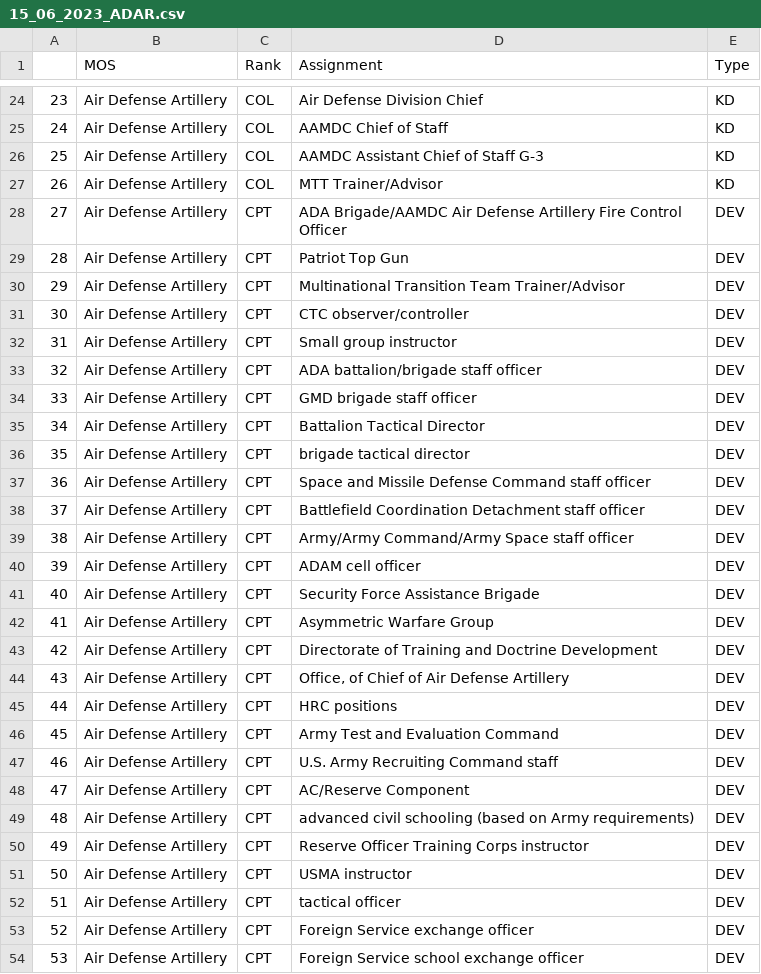
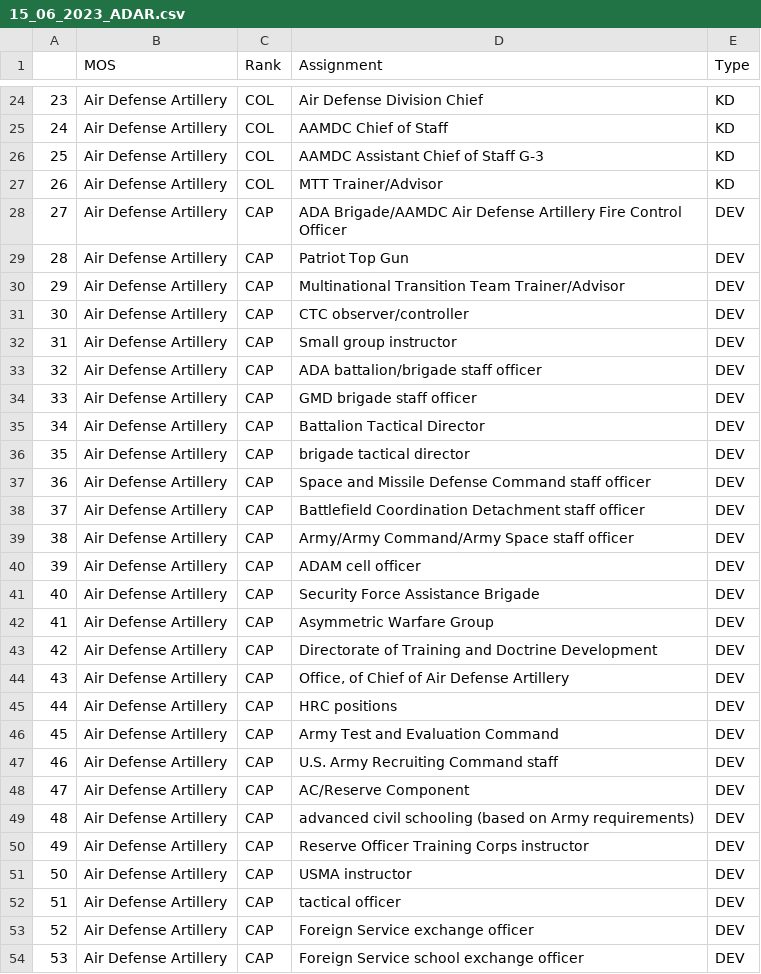
Before and after one commit to DSPG-Young-Scholars-Program/dspg23ari, a CSV file: data/15_06_2023_ADAR.csv, drawn as a sheet; only a part is shown, gaps mark what is left out; the diff covers the shown part only.

```diff
--- a/data/15_06_2023_ADAR.csv
+++ b/data/15_06_2023_ADAR.csv
@@ -27,28 +27,28 @@
 "26","Air Defense Artillery","COL","MTT Trainer/Advisor","KD"
-"27","Air Defense Artillery","CPT","ADA Brigade/AAMDC Air Defense Artillery Fire Control Officer","DEV"
-"28","Air Defense Artillery","CPT","Patriot Top Gun","DEV"
-"29","Air Defense Artillery","CPT","Multinational Transition Team Trainer/Advisor","DEV"
-"30","Air Defense Artillery","CPT","CTC observer/controller","DEV"
-"31","Air Defense Artillery","CPT","Small group instructor","DEV"
-"32","Air Defense Artillery","CPT","ADA battalion/brigade staff officer","DEV"
-"33","Air Defense Artillery","CPT","GMD brigade staff officer","DEV"
-"34","Air Defense Artillery","CPT","Battalion Tactical Director","DEV"
-"35","Air Defense Artillery","CPT","brigade tactical director","DEV"
-"36","Air Defense Artillery","CPT","Space and Missile Defense Command staff officer","DEV"
-"37","Air Defense Artillery","CPT","Battlefield Coordination Detachment staff officer","DEV"
-"38","Air Defense Artillery","CPT","Army/Army Command/Army Space staff officer","DEV"
-"39","Air Defense Artillery","CPT","ADAM cell officer","DEV"
-"40","Air Defense Artillery","CPT","Security Force Assistance Brigade","DEV"
-"41","Air Defense Artillery","CPT","Asymmetric Warfare Group","DEV"
-"42","Air Defense Artillery","CPT","Directorate of Training and Doctrine Development","DEV"
-"43","Air Defense Artillery","CPT","Office, of Chief of Air Defense Artillery","DEV"
-"44","Air Defense Artillery","CPT","HRC positions","DEV"
-"45","Air Defense Artillery","CPT","Army Test and Evaluation Command","DEV"
-"46","Air Defense Artillery","CPT","U.S. Army Recruiting Command staff","DEV"
-"47","Air Defense Artillery","CPT","AC/Reserve Component","DEV"
-"48","Air Defense Artillery","CPT","advanced civil schooling (based on Army requirements)","DEV"
-"49","Air Defense Artillery","CPT","Reserve Officer Training Corps instructor","DEV"
-"50","Air Defense Artillery","CPT","USMA instructor","DEV"
-"51","Air Defense Artillery","CPT","tactical officer","DEV"
-"52","Air Defense Artillery","CPT","Foreign Service exchange officer","DEV"
-"53","Air Defense Artillery","CPT","Foreign Service school exchange officer","DEV"
+"27","Air Defense Artillery","CAP","ADA Brigade/AAMDC Air Defense Artillery Fire Control Officer","DEV"
+"28","Air Defense Artillery","CAP","Patriot Top Gun","DEV"
+"29","Air Defense Artillery","CAP","Multinational Transition Team Trainer/Advisor","DEV"
+"30","Air Defense Artillery","CAP","CTC observer/controller","DEV"
+"31","Air Defense Artillery","CAP","Small group instructor","DEV"
+"32","Air Defense Artillery","CAP","ADA battalion/brigade staff officer","DEV"
+"33","Air Defense Artillery","CAP","GMD brigade staff officer","DEV"
+"34","Air Defense Artillery","CAP","Battalion Tactical Director","DEV"
+"35","Air Defense Artillery","CAP","brigade tactical director","DEV"
+"36","Air Defense Artillery","CAP","Space and Missile Defense Command staff officer","DEV"
+"37","Air Defense Artillery","CAP","Battlefield Coordination Detachment staff officer","DEV"
+"38","Air Defense Artillery","CAP","Army/Army Command/Army Space staff officer","DEV"
+"39","Air Defense Artillery","CAP","ADAM cell officer","DEV"
+"40","Air Defense Artillery","CAP","Security Force Assistance Brigade","DEV"
+"41","Air Defense Artillery","CAP","Asymmetric Warfare Group","DEV"
+"42","Air Defense Artillery","CAP","Directorate of Training and Doctrine Development","DEV"
+"43","Air Defense Artillery","CAP","Office, of Chief of Air Defense Artillery","DEV"
+"44","Air Defense Artillery","CAP","HRC positions","DEV"
+"45","Air Defense Artillery","CAP","Army Test and Evaluation Command","DEV"
+"46","Air Defense Artillery","CAP","U.S. Army Recruiting Command staff","DEV"
+"47","Air Defense Artillery","CAP","AC/Reserve Component","DEV"
+"48","Air Defense Artillery","CAP","advanced civil schooling (based on Army requirements)","DEV"
+"49","Air Defense Artillery","CAP","Reserve Officer Training Corps instructor","DEV"
+"50","Air Defense Artillery","CAP","USMA instructor","DEV"
+"51","Air Defense Artillery","CAP","tactical officer","DEV"
+"52","Air Defense Artillery","CAP","Foreign Service exchange officer","DEV"
+"53","Air Defense Artillery","CAP","Foreign Service school exchange officer","DEV"
```
Also changed, not shown: 8 edited cells elsewhere in this file, 1 other file.
